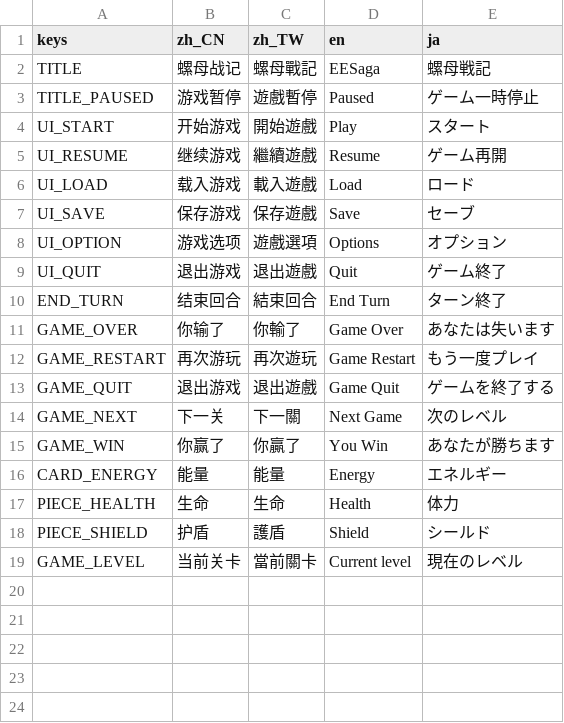
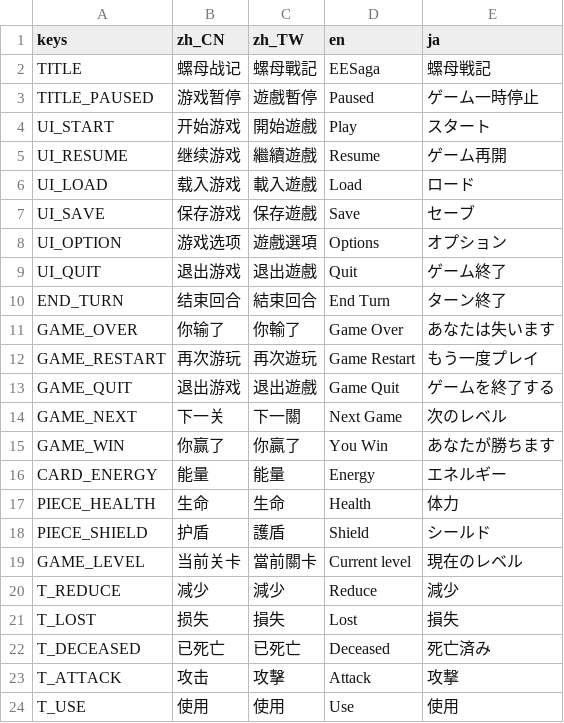
Before and after one commit to open531/EESaga, a CSV file: Assets/Localizations/ui.csv, drawn as a sheet.

```diff
--- a/Assets/Localizations/ui.csv
+++ b/Assets/Localizations/ui.csv
@@ -19 +19,6 @@ PIECE_SHIELD,护盾,護盾,Shield,シールド
 GAME_LEVEL,当前关卡,當前關卡,Current level,現在のレベル
+T_REDUCE,减少,減少,Reduce,減少
+T_LOST,损失,損失,Lost,損失
+T_DECEASED,已死亡,已死亡,Deceased,死亡済み
+T_ATTACK,攻击,攻擊,Attack,攻撃
+T_USE,使用,使用, Use,使用
```
Also changed, not shown: 6 other files.
